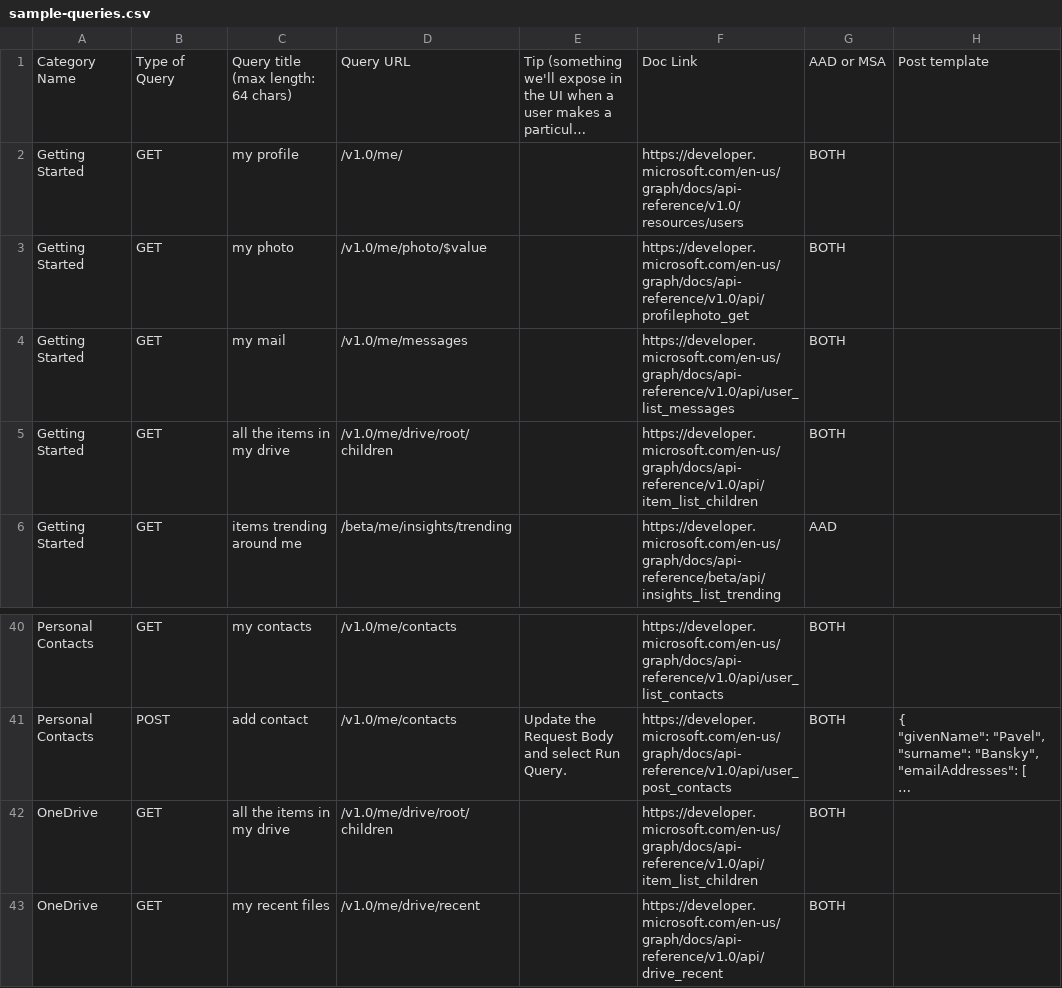
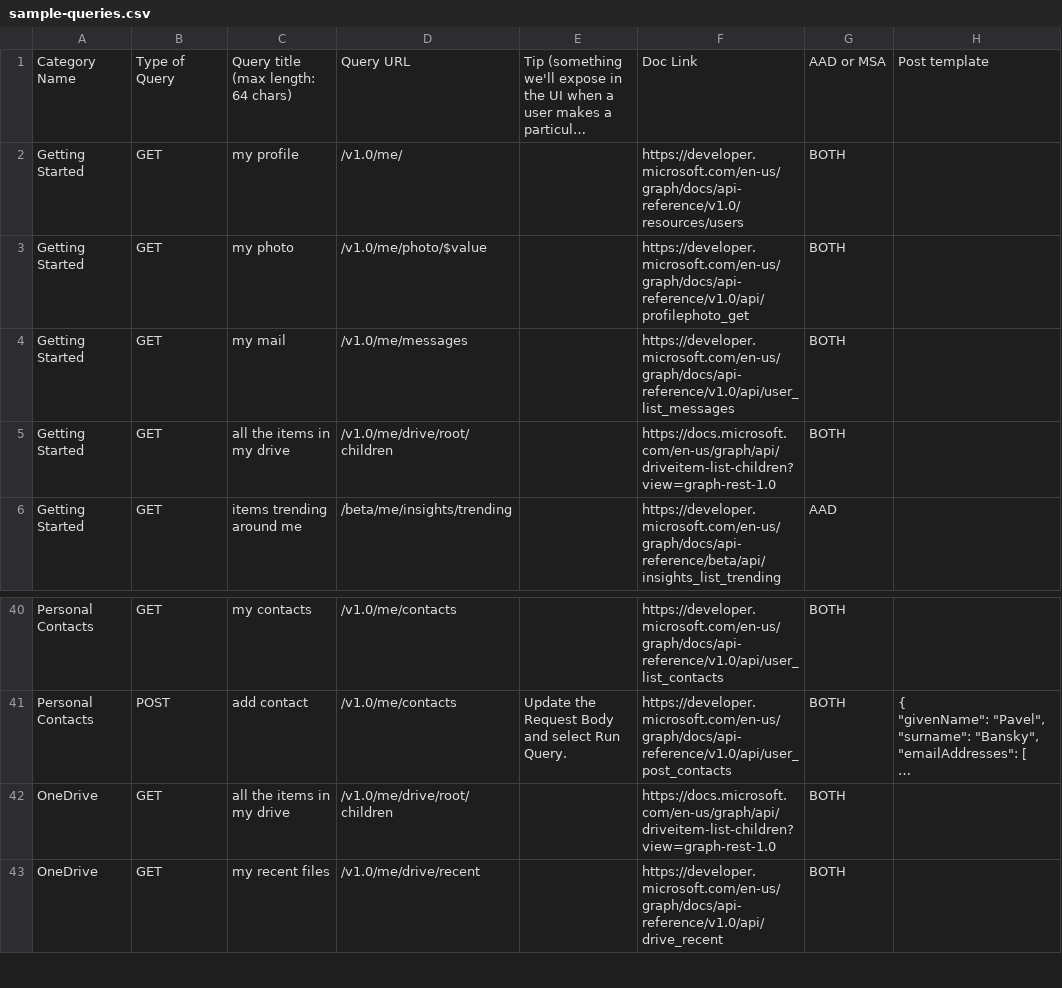
Before and after one commit to microsoftgraph/microsoft-graph-explorer, a CSV file: sample-queries.csv, drawn as a sheet; only a part is shown, gaps mark what is left out; long unchanged cells end in …; the diff names each change by its address in the sheet, - before the commit and + after, or states it on an @@ line.

Commit message:
fixes broken docs link in sample query

```diff
--- a/sample-queries.csv
+++ b/sample-queries.csv
-F5: https://developer.microsoft.com/en-us/graph/docs/api-reference/v1.0/api/item_list_children
+F5: https://docs.microsoft.com/en-us/graph/api/driveitem-list-children?view=graph-rest-1.0
-F42: https://developer.microsoft.com/en-us/graph/docs/api-reference/v1.0/api/item_list_children
+F42: https://docs.microsoft.com/en-us/graph/api/driveitem-list-children?view=graph-rest-1.0
```
Also changed, not shown: 1 other file.
